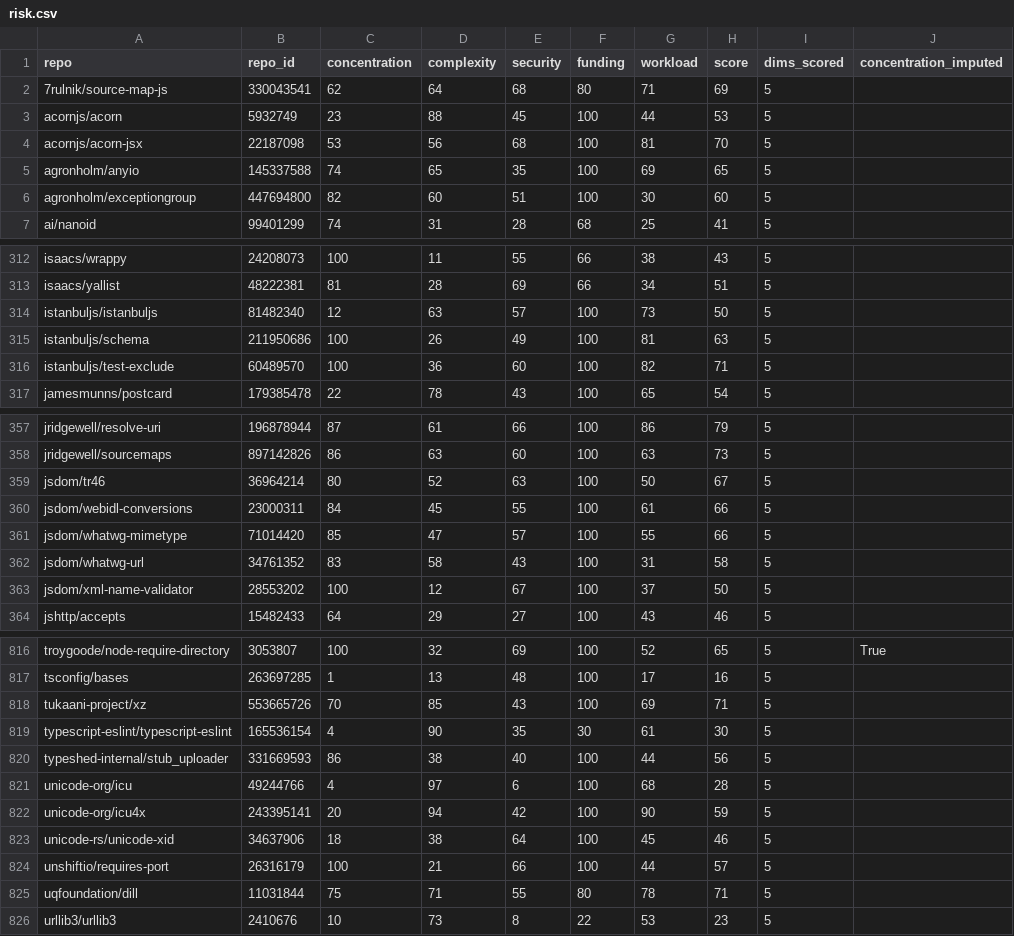
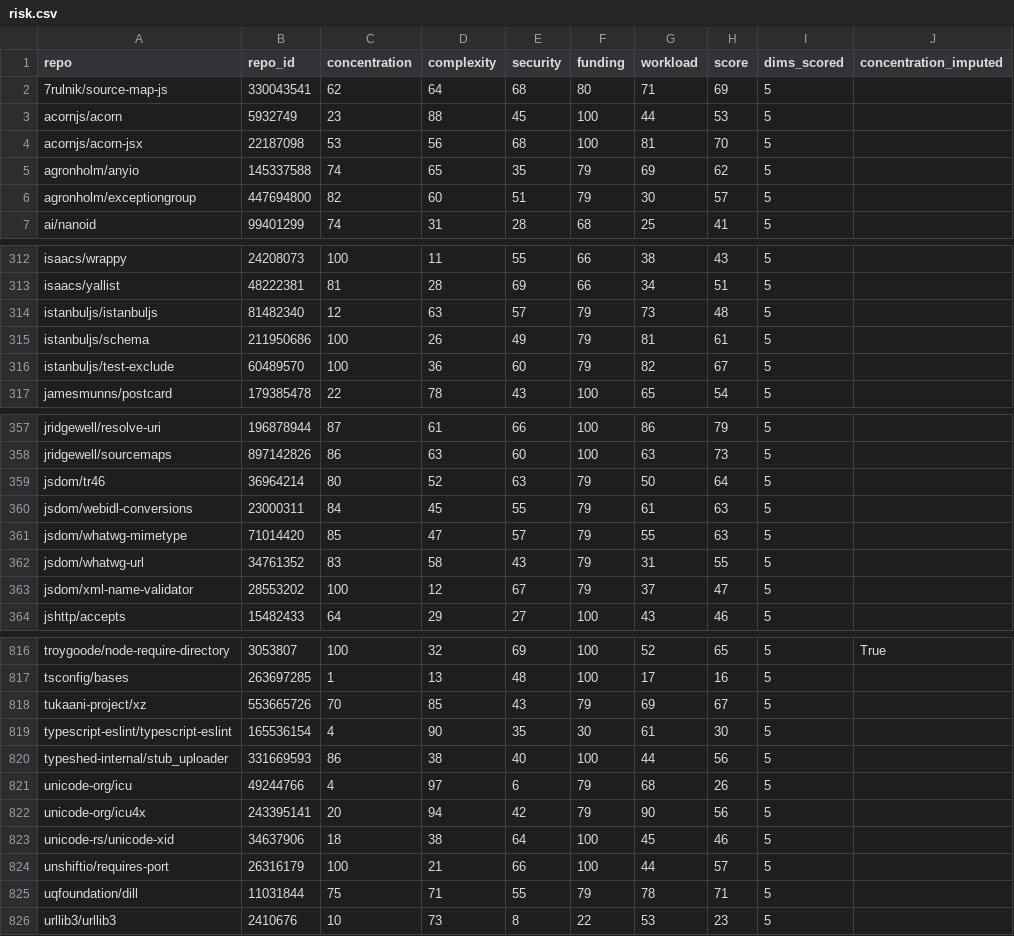
Before and after one commit to osendowment/model, a CSV file: data/risk/risk.csv, drawn as a sheet; only a part is shown, gaps mark what is left out; the diff covers the shown part only.

```diff
--- a/data/risk/risk.csv
+++ b/data/risk/risk.csv
@@ -4,4 +4,4 @@ acornjs/acorn,5932749,23,88,45,100,44,53,5,
 acornjs/acorn-jsx,22187098,53,56,68,100,81,70,5,
-agronholm/anyio,145337588,74,65,35,100,69,65,5,
-agronholm/exceptiongroup,447694800,82,60,51,100,30,60,5,
+agronholm/anyio,145337588,74,65,35,79,69,62,5,
+agronholm/exceptiongroup,447694800,82,60,51,79,30,57,5,
 ai/nanoid,99401299,74,31,28,68,25,41,5,
@@ -313,5 +313,5 @@ isaacs/wrappy,24208073,100,11,55,66,38,43,5,
 isaacs/yallist,48222381,81,28,69,66,34,51,5,
-istanbuljs/istanbuljs,81482340,12,63,57,100,73,50,5,
-istanbuljs/schema,211950686,100,26,49,100,81,63,5,
-istanbuljs/test-exclude,60489570,100,36,60,100,82,71,5,
+istanbuljs/istanbuljs,81482340,12,63,57,79,73,48,5,
+istanbuljs/schema,211950686,100,26,49,79,81,61,5,
+istanbuljs/test-exclude,60489570,100,36,60,79,82,67,5,
 jamesmunns/postcard,179385478,22,78,43,100,65,54,5,
@@ -358,7 +358,7 @@ jridgewell/resolve-uri,196878944,87,61,66,100,86,79,5,
 jridgewell/sourcemaps,897142826,86,63,60,100,63,73,5,
-jsdom/tr46,36964214,80,52,63,100,50,67,5,
-jsdom/webidl-conversions,23000311,84,45,55,100,61,66,5,
-jsdom/whatwg-mimetype,71014420,85,47,57,100,55,66,5,
-jsdom/whatwg-url,34761352,83,58,43,100,31,58,5,
-jsdom/xml-name-validator,28553202,100,12,67,100,37,50,5,
+jsdom/tr46,36964214,80,52,63,79,50,64,5,
+jsdom/webidl-conversions,23000311,84,45,55,79,61,63,5,
+jsdom/whatwg-mimetype,71014420,85,47,57,79,55,63,5,
+jsdom/whatwg-url,34761352,83,58,43,79,31,55,5,
+jsdom/xml-name-validator,28553202,100,12,67,79,37,47,5,
 jshttp/accepts,15482433,64,29,27,100,43,46,5,
@@ -817,10 +817,10 @@ troygoode/node-require-directory,3053807,100,32,69,100,52,65,5,True
 tsconfig/bases,263697285,1,13,48,100,17,16,5,
-tukaani-project/xz,553665726,70,85,43,100,69,71,5,
+tukaani-project/xz,553665726,70,85,43,79,69,67,5,
 typescript-eslint/typescript-eslint,165536154,4,90,35,30,61,30,5,
 typeshed-internal/stub_uploader,331669593,86,38,40,100,44,56,5,
-unicode-org/icu,49244766,4,97,6,100,68,28,5,
-unicode-org/icu4x,243395141,20,94,42,100,90,59,5,
+unicode-org/icu,49244766,4,97,6,79,68,26,5,
+unicode-org/icu4x,243395141,20,94,42,79,90,56,5,
 unicode-rs/unicode-xid,34637906,18,38,64,100,45,46,5,
 unshiftio/requires-port,26316179,100,21,66,100,44,57,5,
-uqfoundation/dill,11031844,75,71,55,80,78,71,5,
+uqfoundation/dill,11031844,75,71,55,79,78,71,5,
 urllib3/urllib3,2410676,10,73,8,22,53,23,5,
```
Also changed, not shown: 34 edited cells elsewhere in this file, data/risk/funding.csv, 1 other file.
